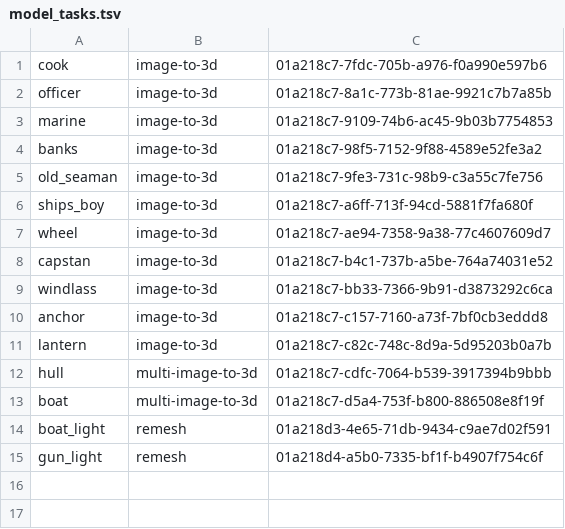
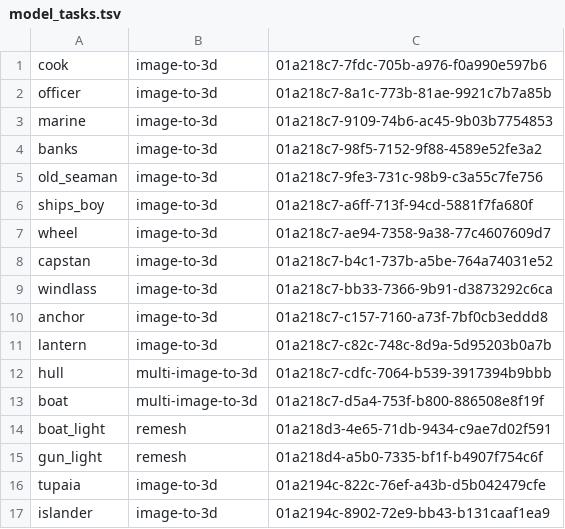
Before and after one commit to perkinscole/captain_cook, a TSV file: models/meshy_output/model_tasks.tsv, drawn as a sheet; the diff names each change by its address in the sheet, - before the commit and + after, or states it on an @@ line.

```diff
--- a/models/meshy_output/model_tasks.tsv
+++ b/models/meshy_output/model_tasks.tsv
+row 16: tupaia | image-to-3d | 01a2194c-822c-76ef-a43b-d5b042479cfe
+row 17: islander | image-to-3d | 01a2194c-8902-72e9-bb43-b131caaf1ea9
```
Also changed, not shown: models/meshy_output/animate_tasks.tsv, models/meshy_output/rig_tasks.tsv, 8 other files.
